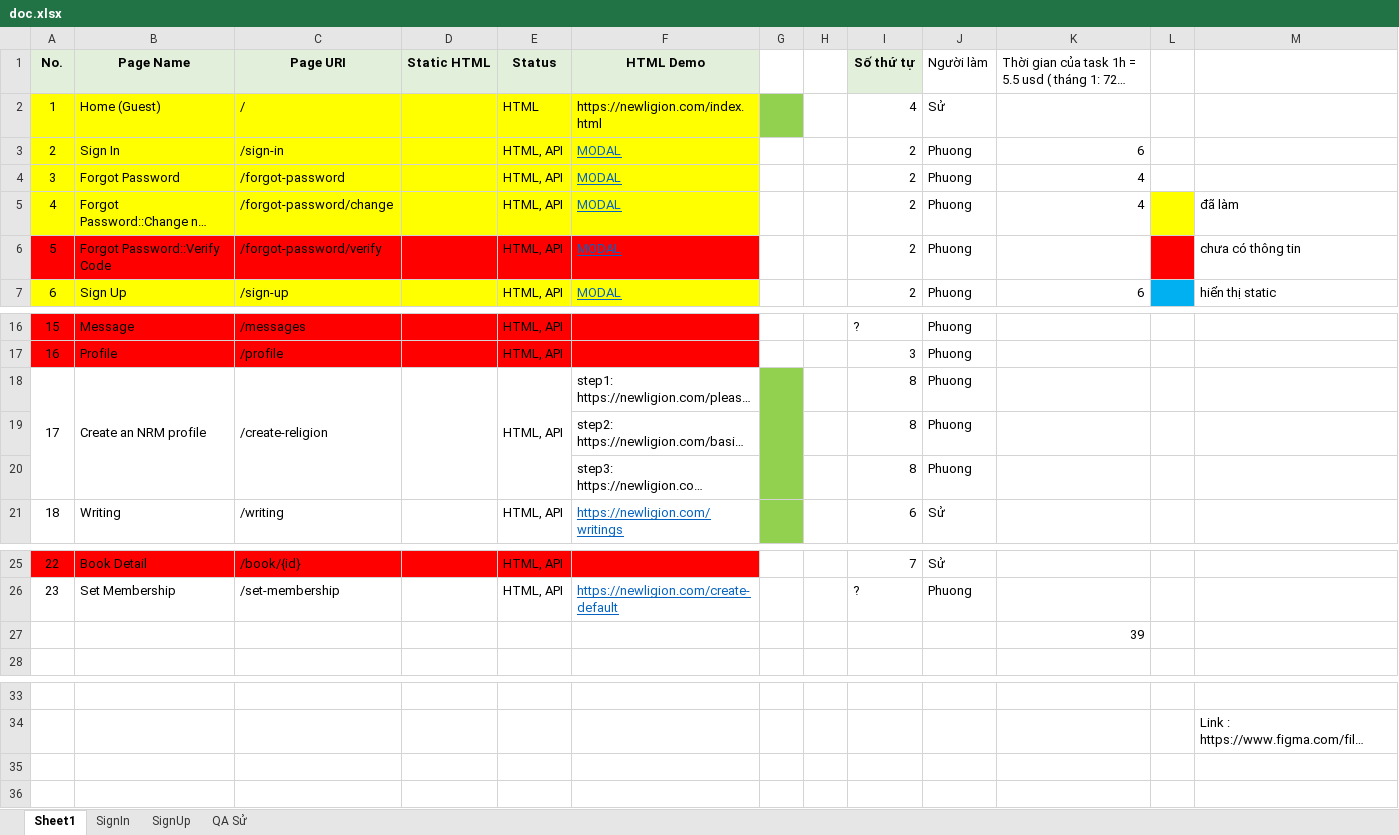
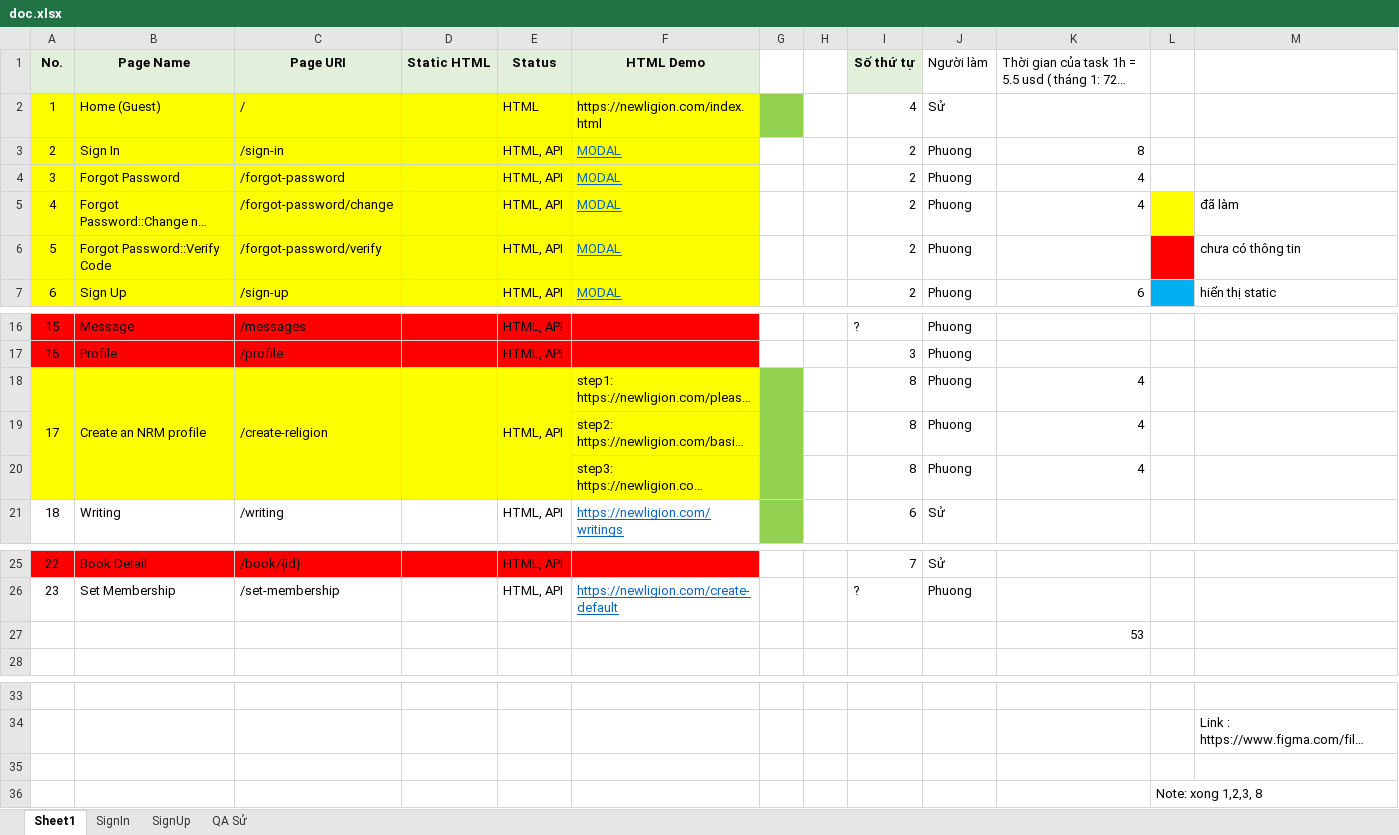
Before and after one commit to PhuongTTH2/news, an Excel workbook: document/doc.xlsx, sheet Sheet1, drawn as a sheet; only a part is shown, gaps mark what is left out; long unchanged cells end in …; values as stored, in another font and other column widths than the file's, no borders; charts and pictures not drawn; the diff names each change by its address in the sheet, - before the commit and + after, or states it on an @@ line.

```diff
--- a/document/doc.xlsx (sheet Sheet1)
+++ b/document/doc.xlsx (sheet Sheet1)
-K3: 6
+K3: 8
-A6:F6 fill: #FF0000
+A6:F6 fill: #FFFF00
-A18:F20 fill: none
+A18:F20 fill: #FFFF00
-K18:K20: (empty)
+K18:K20: 4
-K27: 39
+K27: 53
+row 35: (empty)
+row 36:  |  |  |  |  |  |  |  |  |  |  | Note: xong 1,2,3, 8
```
Also changed, not shown: document/NRM APISpecs.xlsx, 19 other files.
